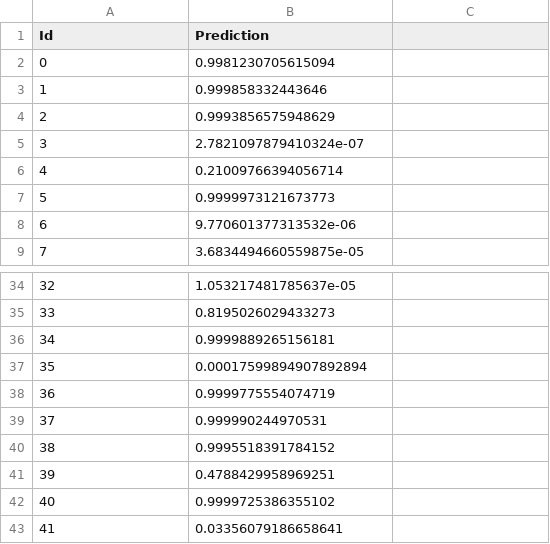
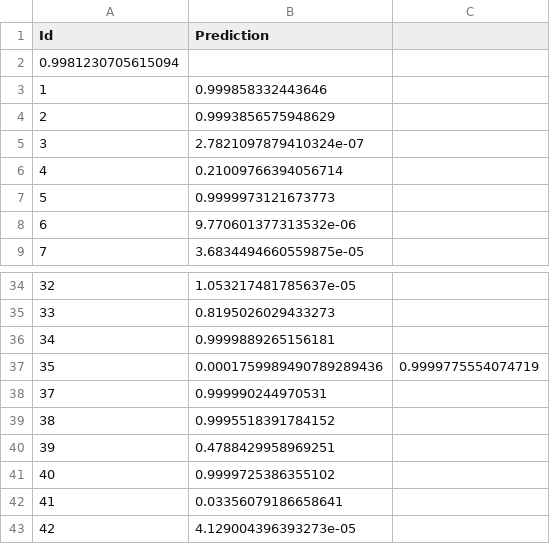
Before and after one commit to BetterThanButter/networks, a CSV file: lesson1/solution.csv, drawn as a sheet; only a part is shown, gaps mark what is left out; the shorter side is filled out with more unchanged rows; removed rows and columns are numbered as before the commit, all else as after; the diff names each change by its address in the sheet, - before the commit and + after, or states it on an @@ line.

Commit message:
slave

```diff
--- a/lesson1/solution.csv
+++ b/lesson1/solution.csv
@@ column A (Id) renumbered in row 2 @@
-B2 (Prediction): 0.9981230705615094
+B2 (Prediction): (empty)
-row 37: 35 | 0.00017599894907892894
-row 38: 36 | 0.9999775554074719
+row 37: 35 | 0.0001759989490789289436 | 0.9999775554074719
```
